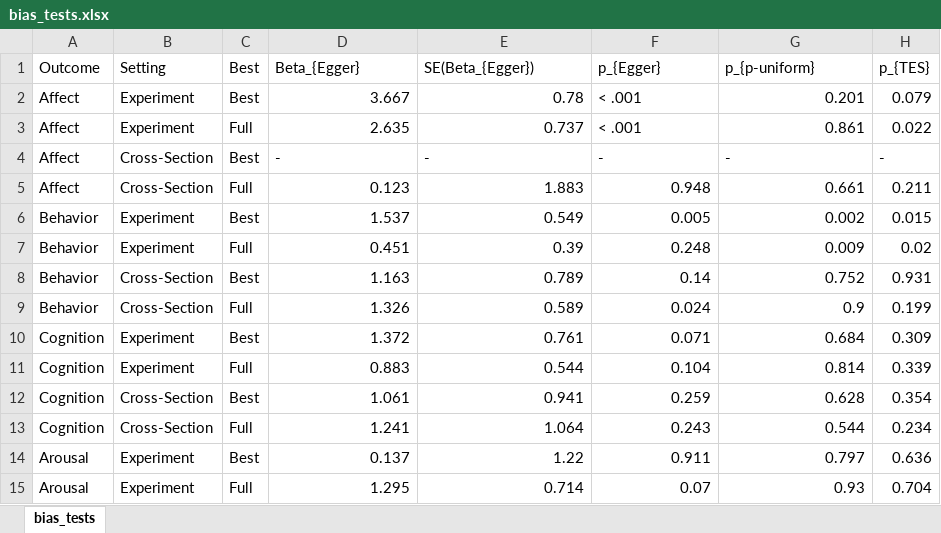
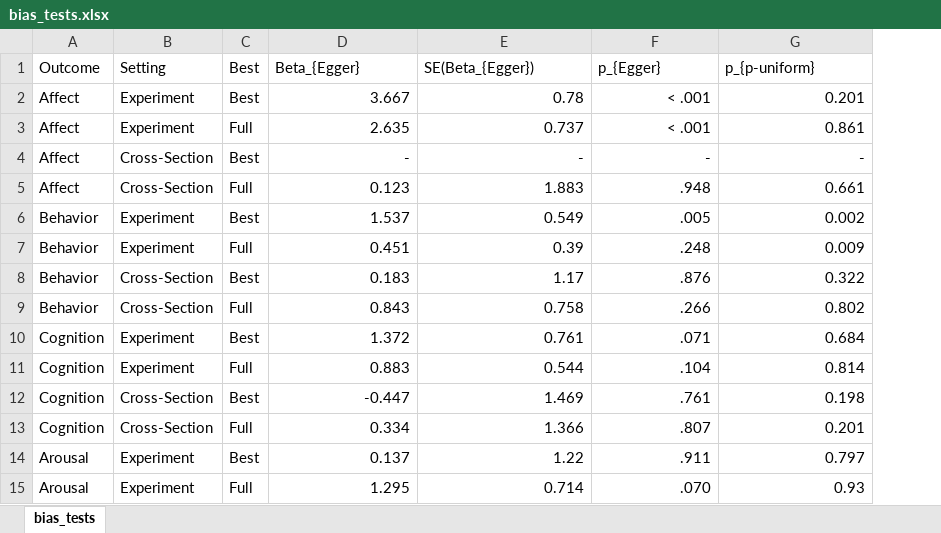
Before and after one commit to Joe-Hilgard/Anderson-meta, an Excel workbook: results/bias_tests.xlsx, sheet bias_tests, drawn as a sheet; values as stored, in another font and other column widths than the file's, no borders; the diff names each change by its address in the sheet, - before the commit and + after, or states it on an @@ line.

```diff
--- a/results/bias_tests.xlsx (sheet bias_tests)
+++ b/results/bias_tests.xlsx (sheet bias_tests)
-column H (p_{TES}), rows 2-15: 0.079 | 0.022 | - | 0.211 | 0.015 | 0.02 | 0.931 | 0.199 | 0.309 | 0.339 | 0.354 | 0.234 | 0.636 | 0.704
-F2:F3 alignment: left
+F2:F3 alignment: right
-D4:G4 alignment: left
+D4:G4 alignment: right
-F5 (p_{Egger}): 0.948
+F5 (p_{Egger}): .948
-F6 (p_{Egger}): 0.005
+F6 (p_{Egger}): .005
-F7 (p_{Egger}): 0.248
+F7 (p_{Egger}): .248
-D8 (Beta_{Egger}): 1.163
+D8 (Beta_{Egger}): 0.183
-E8 (SE(Beta_{Egger})): 0.789
+E8 (SE(Beta_{Egger})): 1.17
-F8 (p_{Egger}): 0.14
+F8 (p_{Egger}): .876
-G8 (p_{p-uniform}): 0.752
+G8 (p_{p-uniform}): 0.322
-D9 (Beta_{Egger}): 1.326
+D9 (Beta_{Egger}): 0.843
-E9 (SE(Beta_{Egger})): 0.589
+E9 (SE(Beta_{Egger})): 0.758
-F9 (p_{Egger}): 0.024
+F9 (p_{Egger}): .266
-G9 (p_{p-uniform}): 0.9
+G9 (p_{p-uniform}): 0.802
-F10 (p_{Egger}): 0.071
+F10 (p_{Egger}): .071
-F11 (p_{Egger}): 0.104
+F11 (p_{Egger}): .104
-D12 (Beta_{Egger}): 1.061
+D12 (Beta_{Egger}): -0.447
-E12 (SE(Beta_{Egger})): 0.941
+E12 (SE(Beta_{Egger})): 1.469
-F12 (p_{Egger}): 0.259
+F12 (p_{Egger}): .761
-G12 (p_{p-uniform}): 0.628
+G12 (p_{p-uniform}): 0.198
-D13 (Beta_{Egger}): 1.241
+D13 (Beta_{Egger}): 0.334
-E13 (SE(Beta_{Egger})): 1.064
+E13 (SE(Beta_{Egger})): 1.366
-F13 (p_{Egger}): 0.243
+F13 (p_{Egger}): .807
-G13 (p_{p-uniform}): 0.544
+G13 (p_{p-uniform}): 0.201
-F14 (p_{Egger}): 0.911
+F14 (p_{Egger}): .911
-F15 (p_{Egger}): 0.07
+F15 (p_{Egger}): .070
```
Also changed, not shown: results/estimates.xlsx, 5 other files.
